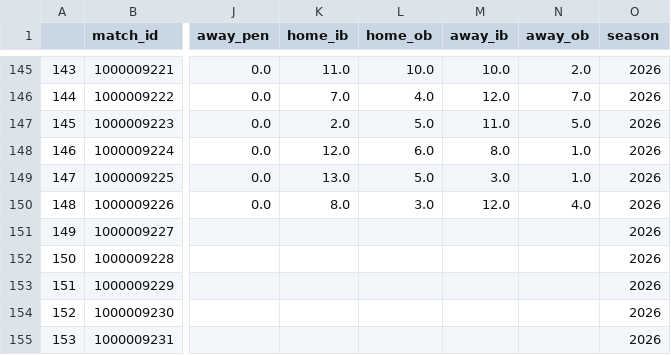
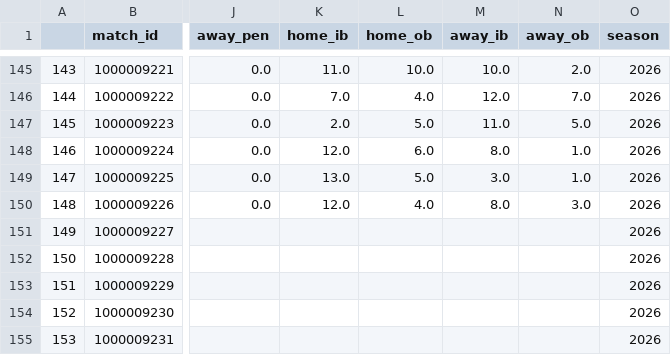
Before and after one commit to ajrb93/nsl_analytics_app, a CSV file: data/Matches.csv, drawn as a sheet; only a part is shown, gaps mark what is left out; the diff names each change by its address in the sheet, - before the commit and + after, or states it on an @@ line.

Commit message:
20261005

```diff
--- a/data/Matches.csv
+++ b/data/Matches.csv
-K150 (home_ib): 8.0
+K150 (home_ib): 12.0
-L150 (home_ob): 3.0
+L150 (home_ob): 4.0
-M150 (away_ib): 12.0
+M150 (away_ib): 8.0
-N150 (away_ob): 4.0
+N150 (away_ob): 3.0
```
